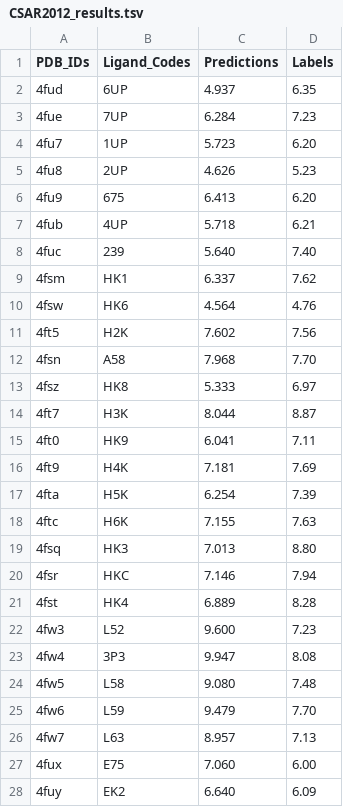
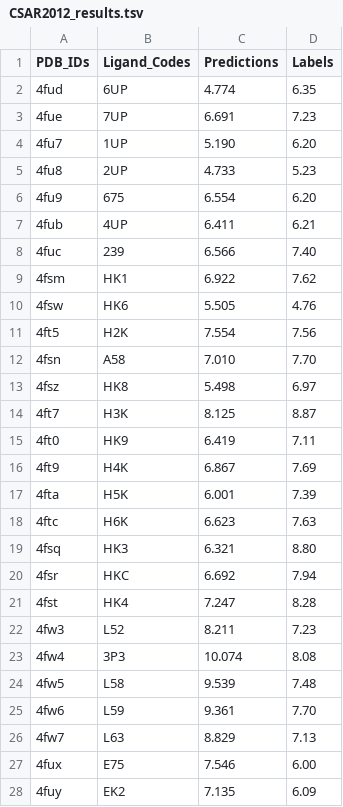
Before and after one commit to Blue1993/PretrainedBA, a TSV file: results/affinity/CV2/CSAR2012_results.tsv, drawn as a sheet; only a part is shown; the diff covers the shown part only.

```diff
--- a/results/affinity/CV2/CSAR2012_results.tsv
+++ b/results/affinity/CV2/CSAR2012_results.tsv
@@ -1,28 +1,28 @@
 PDB_IDs	Ligand_Codes	Predictions	Labels
-4fud	6UP	4.937	6.35
-4fue	7UP	6.284	7.23
-4fu7	1UP	5.723	6.20
-4fu8	2UP	4.626	5.23
-4fu9	675	6.413	6.20
-4fub	4UP	5.718	6.21
-4fuc	239	5.640	7.40
-4fsm	HK1	6.337	7.62
-4fsw	HK6	4.564	4.76
-4ft5	H2K	7.602	7.56
-4fsn	A58	7.968	7.70
-4fsz	HK8	5.333	6.97
-4ft7	H3K	8.044	8.87
-4ft0	HK9	6.041	7.11
-4ft9	H4K	7.181	7.69
-4fta	H5K	6.254	7.39
-4ftc	H6K	7.155	7.63
-4fsq	HK3	7.013	8.80
-4fsr	HKC	7.146	7.94
-4fst	HK4	6.889	8.28
-4fw3	L52	9.600	7.23
-4fw4	3P3	9.947	8.08
-4fw5	L58	9.080	7.48
-4fw6	L59	9.479	7.70
-4fw7	L63	8.957	7.13
-4fux	E75	7.060	6.00
-4fuy	EK2	6.640	6.09
+4fud	6UP	4.774	6.35
+4fue	7UP	6.691	7.23
+4fu7	1UP	5.190	6.20
+4fu8	2UP	4.733	5.23
+4fu9	675	6.554	6.20
+4fub	4UP	6.411	6.21
+4fuc	239	6.566	7.40
+4fsm	HK1	6.922	7.62
+4fsw	HK6	5.505	4.76
+4ft5	H2K	7.554	7.56
+4fsn	A58	7.010	7.70
+4fsz	HK8	5.498	6.97
+4ft7	H3K	8.125	8.87
+4ft0	HK9	6.419	7.11
+4ft9	H4K	6.867	7.69
+4fta	H5K	6.001	7.39
+4ftc	H6K	6.623	7.63
+4fsq	HK3	6.321	8.80
+4fsr	HKC	6.692	7.94
+4fst	HK4	7.247	8.28
+4fw3	L52	8.211	7.23
+4fw4	3P3	10.074	8.08
+4fw5	L58	9.539	7.48
+4fw6	L59	9.361	7.70
+4fw7	L63	8.829	7.13
+4fux	E75	7.546	6.00
+4fuy	EK2	7.135	6.09
```
Also changed, not shown: 28 edited cells elsewhere in this file, results/affinity/CV2/Astex_results.tsv, results/affinity/CV2/CASF2013_results.tsv, 5 other files.
